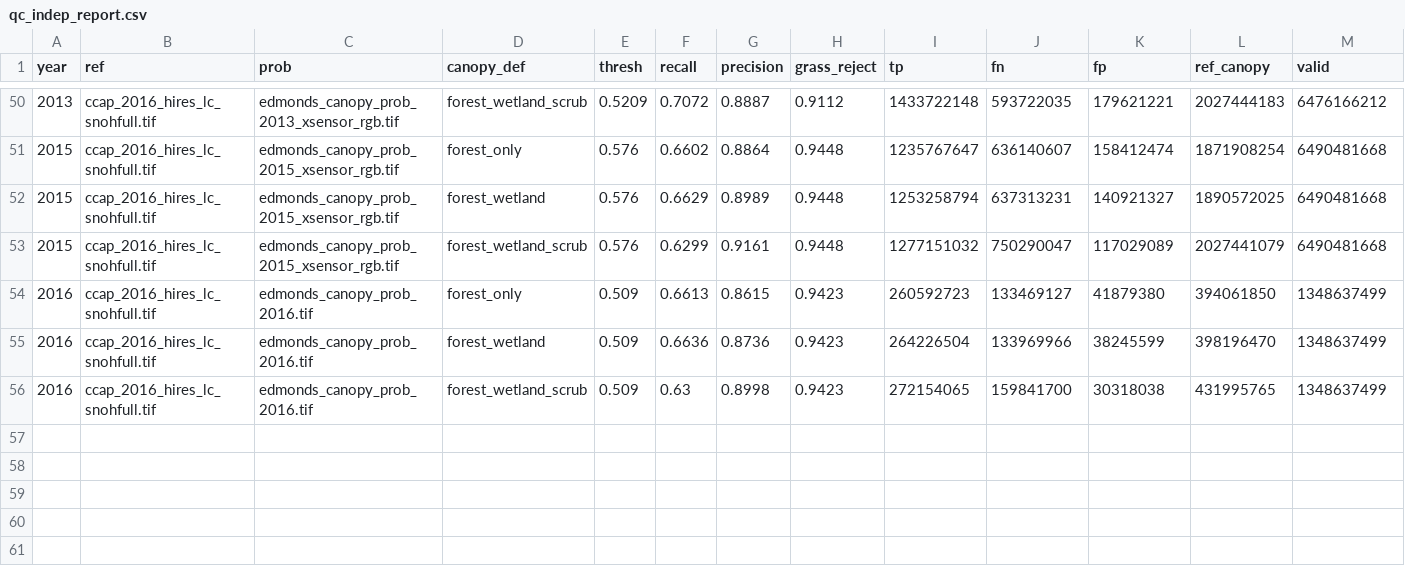
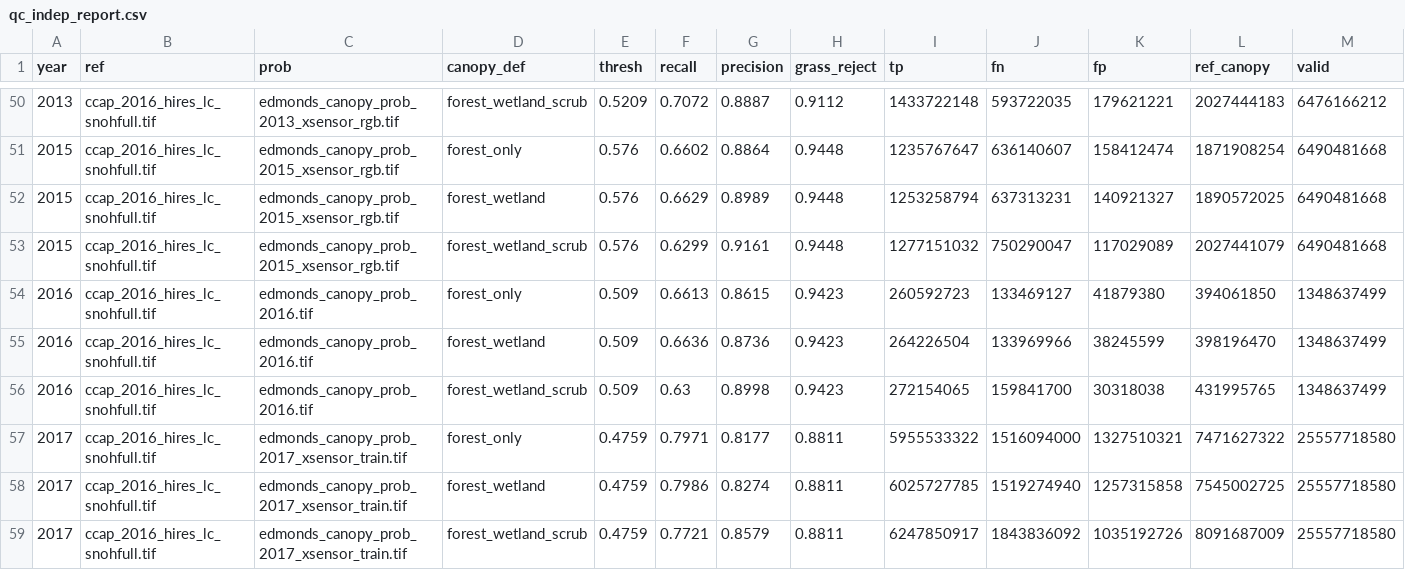
Before and after one commit to Kameron-Eck/edmonds-treedata, a CSV file: phase4/qc/qc_indep_report.csv, drawn as a sheet; only a part is shown, gaps mark what is left out; rows hold the shown columns only; the diff names each change by its address in the sheet, - before the commit and + after, or states it on an @@ line.

```diff
--- a/phase4/qc/qc_indep_report.csv
+++ b/phase4/qc/qc_indep_report.csv
+row 57: 2017 | ccap_2016_hires_lc_snohfull.tif | edmonds_canopy_prob_2017_xsensor_train.tif | forest_only | 0.4759 | 0.7971 | 0.8177 | 0.8811 | 5955533322 | 1516094000 | 1327510321 | 7471627322 | 25557718580
+row 58: 2017 | ccap_2016_hires_lc_snohfull.tif | edmonds_canopy_prob_2017_xsensor_train.tif | forest_wetland | 0.4759 | 0.7986 | 0.8274 | 0.8811 | 6025727785 | 1519274940 | 1257315858 | 7545002725 | 25557718580
+row 59: 2017 | ccap_2016_hires_lc_snohfull.tif | edmonds_canopy_prob_2017_xsensor_train.tif | forest_wetland_scrub | 0.4759 | 0.7721 | 0.8579 | 0.8811 | 6247850917 | 1843836092 | 1035192726 | 8091687009 | 25557718580
```
Also changed, not shown: 2 other files.
